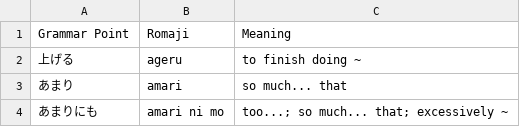
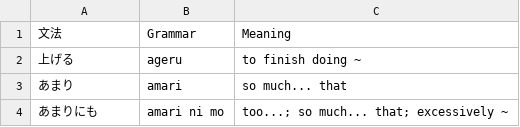
Before and after one commit to mojavestudio/JLPT-Data, a CSV file: JLPT Data/N3/JLPT N3 Data_csv/JLPT N3 Data_Grammar List.csv, drawn as a sheet; only a part is shown.

```diff
--- a/JLPT Data/N3/JLPT N3 Data_csv/JLPT N3 Data_Grammar List.csv
+++ b/JLPT Data/N3/JLPT N3 Data_csv/JLPT N3 Data_Grammar List.csv
@@ -1,2 +1,2 @@
-Grammar Point,Romaji,Meaning
+文法,Grammar,Meaning
 上げる,ageru,to finish doing ~
```
Also changed, not shown: JLPT Data/General /General CSV/JLPT Particles_Sheet1.csv, JLPT Data/N5/JLPT N5 Data_csv/JLPT N5 Data_Kanji.csv, 9 other files.
